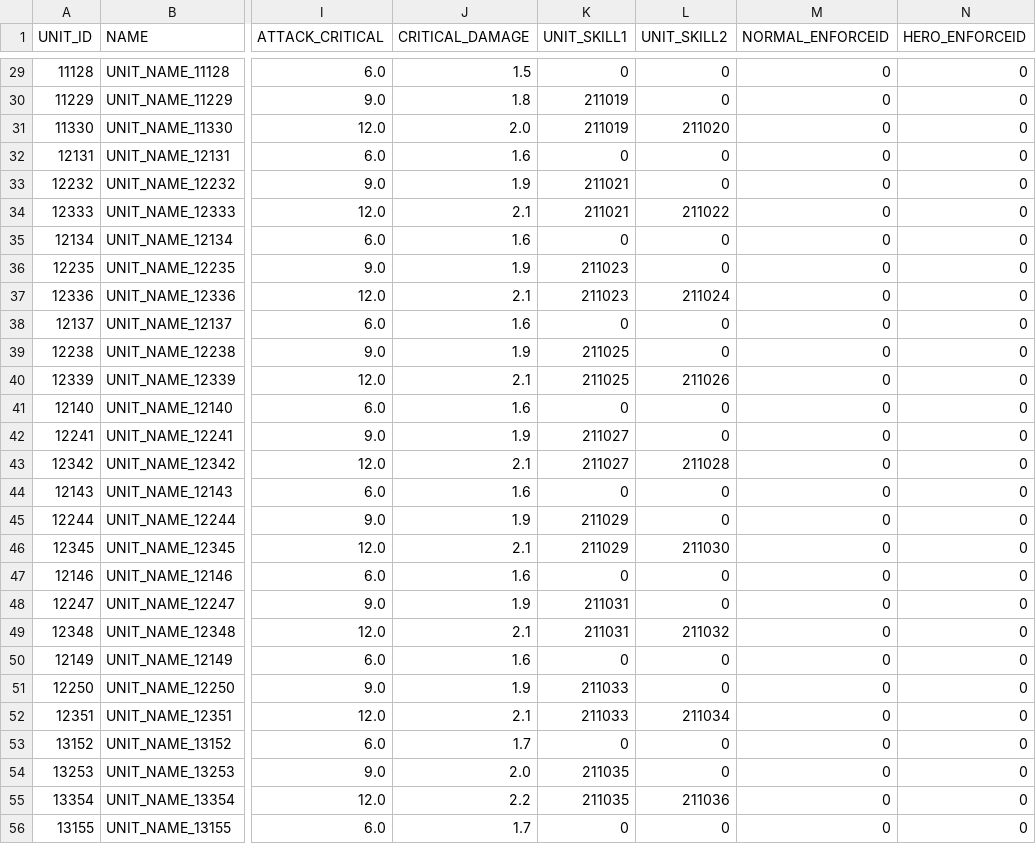
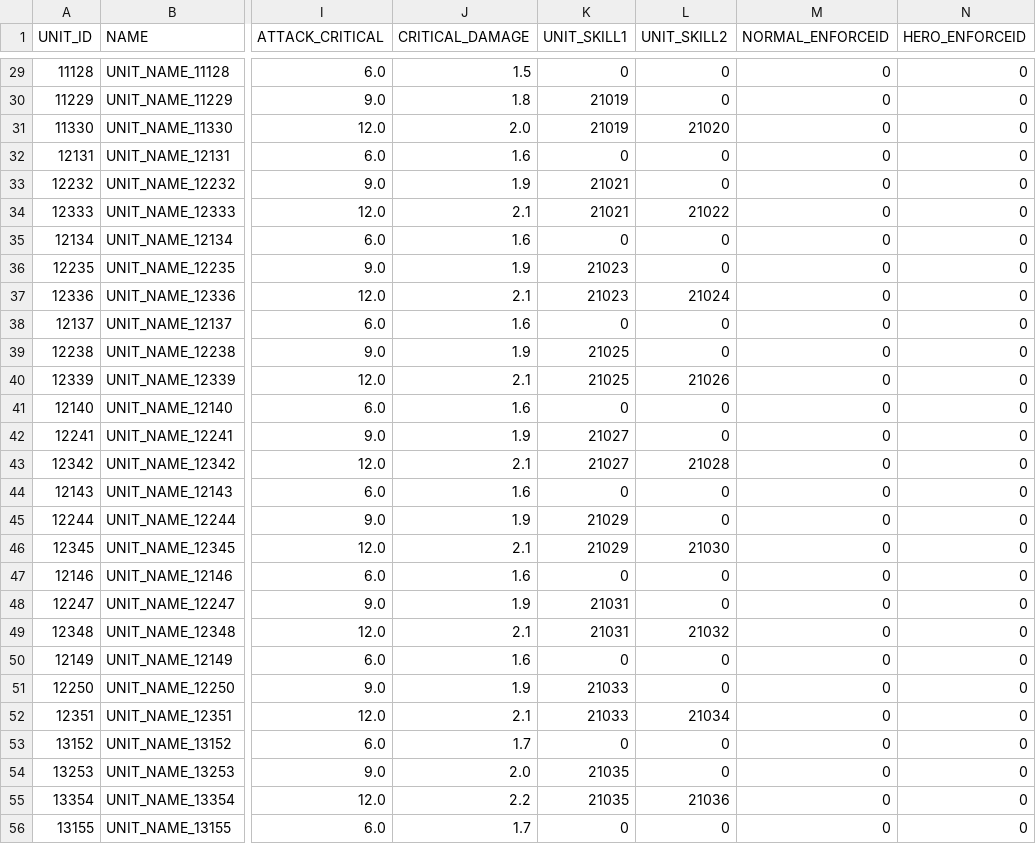
Before and after one commit to hi7524/HireAndHold, a CSV file: Assets/DataTables/UnitTable.csv, drawn as a sheet; only a part is shown, gaps mark what is left out; the diff covers the shown part only; the diff names each change by its address in the sheet, - before the commit and + after, or states it on an @@ line.

Commit message:
implement auto skill loading on unit merge

```diff
--- a/Assets/DataTables/UnitTable.csv
+++ b/Assets/DataTables/UnitTable.csv
-K30:K31 (UNIT_SKILL1): 211019
+K30:K31 (UNIT_SKILL1): 21019
-L31 (UNIT_SKILL2): 211020
+L31 (UNIT_SKILL2): 21020
-K33:K34 (UNIT_SKILL1): 211021
+K33:K34 (UNIT_SKILL1): 21021
-L34 (UNIT_SKILL2): 211022
+L34 (UNIT_SKILL2): 21022
-K36:K37 (UNIT_SKILL1): 211023
+K36:K37 (UNIT_SKILL1): 21023
-L37 (UNIT_SKILL2): 211024
+L37 (UNIT_SKILL2): 21024
-K39:K40 (UNIT_SKILL1): 211025
+K39:K40 (UNIT_SKILL1): 21025
-L40 (UNIT_SKILL2): 211026
+L40 (UNIT_SKILL2): 21026
-K42:K43 (UNIT_SKILL1): 211027
+K42:K43 (UNIT_SKILL1): 21027
-L43 (UNIT_SKILL2): 211028
+L43 (UNIT_SKILL2): 21028
-K45:K46 (UNIT_SKILL1): 211029
+K45:K46 (UNIT_SKILL1): 21029
-L46 (UNIT_SKILL2): 211030
+L46 (UNIT_SKILL2): 21030
-K48:K49 (UNIT_SKILL1): 211031
+K48:K49 (UNIT_SKILL1): 21031
-L49 (UNIT_SKILL2): 211032
+L49 (UNIT_SKILL2): 21032
-K51:K52 (UNIT_SKILL1): 211033
+K51:K52 (UNIT_SKILL1): 21033
-L52 (UNIT_SKILL2): 211034
+L52 (UNIT_SKILL2): 21034
-K54:K55 (UNIT_SKILL1): 211035
+K54:K55 (UNIT_SKILL1): 21035
-L55 (UNIT_SKILL2): 211036
+L55 (UNIT_SKILL2): 21036
```
Also changed, not shown: 60 edited cells elsewhere in this file, 2 other files.
